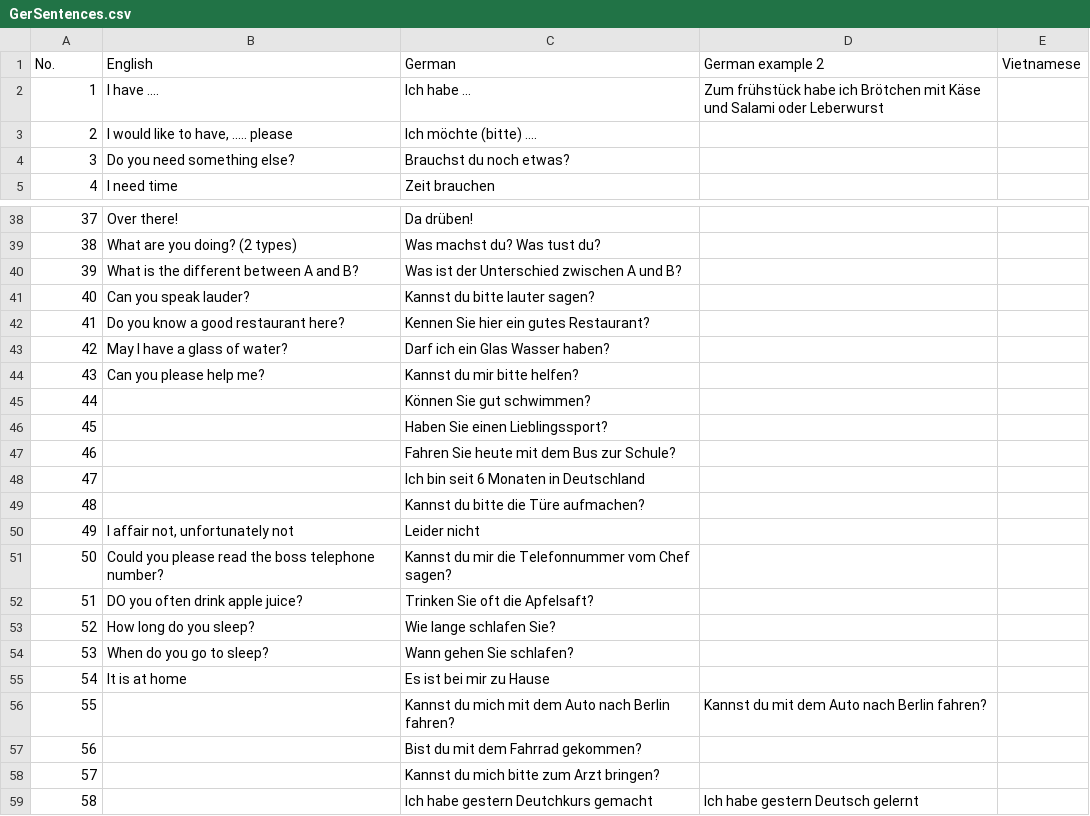
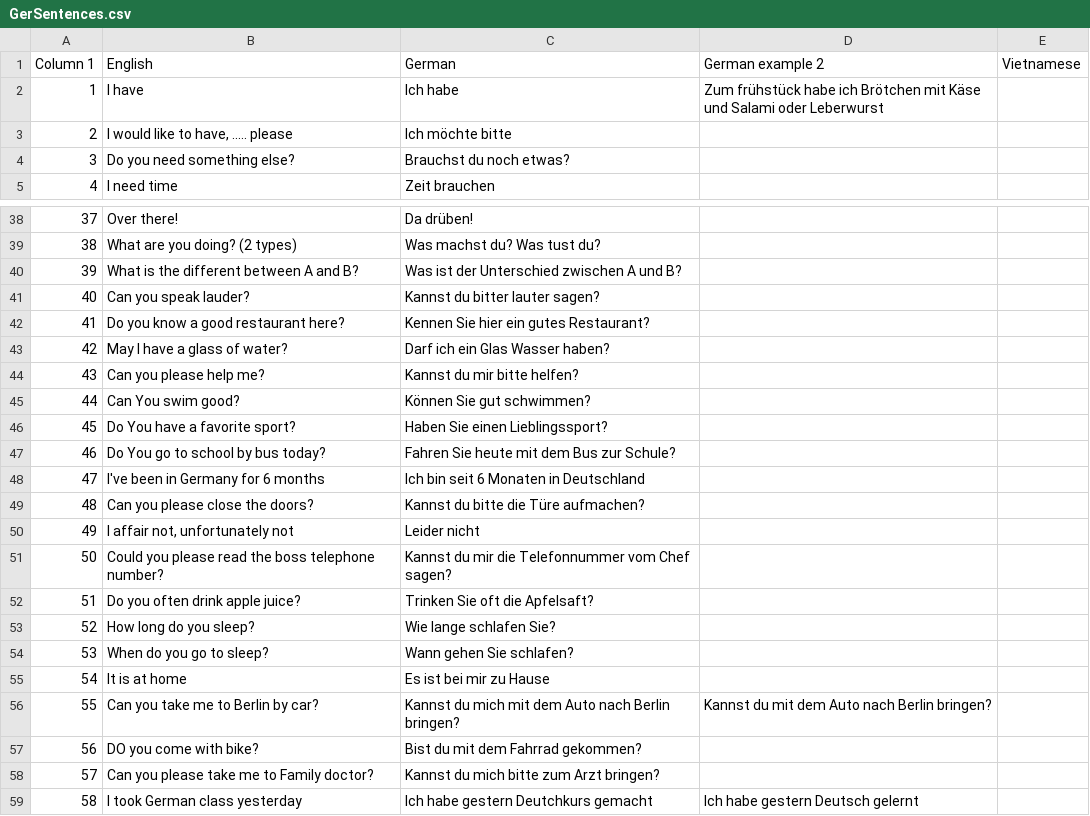
Before and after one commit to thisisquangphuc/weisswein-learngerman, a CSV file: Resources/GerSentences.csv, drawn as a sheet; only a part is shown, gaps mark what is left out.

```diff
--- a/Resources/GerSentences.csv
+++ b/Resources/GerSentences.csv
@@ -1,4 +1,4 @@
-No.,English,German,German example 2,Vietnamese
-1,I have ....,Ich habe ...,Zum frühstück habe ich Brötchen mit Käse und Salami oder Leberwurst ,
-2,"I would like to have, ..... please",Ich möchte (bitte) .... ,,
+Column 1,English,German,German example 2,Vietnamese
+1,I have,Ich habe,Zum frühstück habe ich Brötchen mit Käse und Salami oder Leberwurst ,
+2,"I would like to have, ..... please",Ich möchte bitte,,
 3,Do you need something else?,Brauchst du noch etwas? ,,
@@ -40,3 +40,3 @@ No.,English,German,German example 2,Vietnamese
 39,What is the different between A and B?,Was ist der Unterschied zwischen A und B?,,
-40,Can you speak lauder?,Kannst du bitte lauter sagen?,,
+40,Can you speak lauder?,Kannst du bitter lauter sagen?,,
 41,Do you know a good restaurant here?,Kennen Sie hier ein gutes Restaurant?,,
@@ -44,10 +44,10 @@ No.,English,German,German example 2,Vietnamese
 43,Can you please help me?,Kannst du mir bitte helfen?,,
-44,,Können Sie gut schwimmen?,,
-45,,Haben Sie einen Lieblingssport?,,
-46,,Fahren Sie heute mit dem Bus zur Schule?,,
-47,,Ich bin seit 6 Monaten in Deutschland,,
-48,,Kannst du bitte die Türe aufmachen?,,
+44,Can You swim good?,Können Sie gut schwimmen?,,
+45,Do You have a favorite sport?,Haben Sie einen Lieblingssport?,,
+46,Do You go to school by bus today?,Fahren Sie heute mit dem Bus zur Schule?,,
+47,I've been in Germany for 6 months,Ich bin seit 6 Monaten in Deutschland,,
+48,Can you please close the doors?,Kannst du bitte die Türe aufmachen?,,
 49,"I affair not, unfortunately not",Leider nicht,,
 50,Could you please read the boss telephone number?,Kannst du mir die Telefonnummer vom Chef sagen?,,
-51,DO you often drink apple juice?,Trinken Sie oft die Apfelsaft?,,
+51,Do you often drink apple juice?,Trinken Sie oft die Apfelsaft?,,
 52,How long do you sleep?,Wie lange schlafen Sie?,,
@@ -55,5 +55,5 @@ No.,English,German,German example 2,Vietnamese
 54,It is at home,Es ist bei mir zu Hause,,
-55,,Kannst du mich mit dem Auto nach Berlin fahren?,Kannst du mit dem Auto nach Berlin fahren?,
-56,,Bist du mit dem Fahrrad gekommen?,,
-57,,Kannst du mich bitte zum Arzt bringen?,,
-58,,Ich habe gestern Deutchkurs gemacht,Ich habe gestern Deutsch gelernt,
+55,Can you take me to Berlin by car?,Kannst du mich mit dem Auto nach Berlin bringen?,Kannst du mit dem Auto nach Berlin bringen?,
+56,DO you come with bike?,Bist du mit dem Fahrrad gekommen?,,
+57,Can you please take me to Family doctor?,Kannst du mich bitte zum Arzt bringen?,,
+58,I took German class yesterday,Ich habe gestern Deutchkurs gemacht,Ich habe gestern Deutsch gelernt,
```
Also changed, not shown: Resources/verbs.csv, 12 other files.
